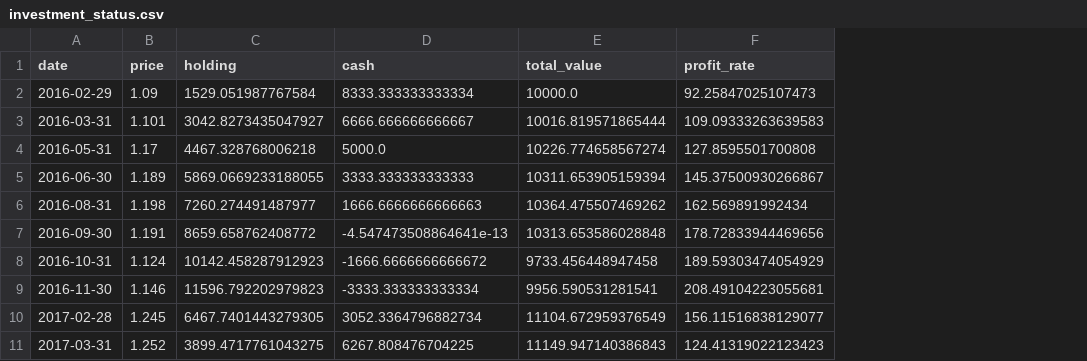
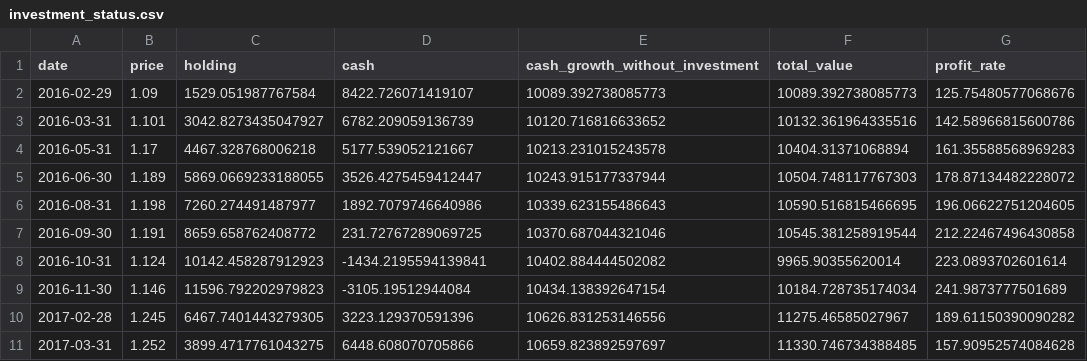
Before and after one commit to shiyizhiyang/My-learning-project, a CSV file: investment_status.csv, drawn as a sheet; only a part is shown; addresses are those after the commit; the diff covers the shown part only; the diff names each change by its address in the sheet, - before the commit and + after, or states it on an @@ line.

Commit message:
add cash_growth_without_investment

```diff
--- a/investment_status.csv
+++ b/investment_status.csv
+column E (cash_growth_without_investment), rows 2-11: 10089.392738085773 | 10120.716816633652 | 10213.231015243578 | 10243.915177337944 | 10339.623155486643 | 10370.687044321046 | 10402.884444502082 | 10434.138392647154 | 10626.831253146556 | 10659.823892597697
-D2 (cash): 8333.333333333334
+D2 (cash): 8422.726071419107
-F2 (total_value): 10000.0
+F2 (total_value): 10089.392738085773
-G2 (profit_rate): 92.25847025107473
+G2 (profit_rate): 125.75480577068676
-D3 (cash): 6666.666666666667
+D3 (cash): 6782.209059136739
-F3 (total_value): 10016.819571865444
+F3 (total_value): 10132.361964335516
-G3 (profit_rate): 109.09333263639583
+G3 (profit_rate): 142.58966815600786
-D4 (cash): 5000.0
+D4 (cash): 5177.539052121667
-F4 (total_value): 10226.774658567274
+F4 (total_value): 10404.31371068894
-G4 (profit_rate): 127.8595501700808
+G4 (profit_rate): 161.35588568969283
-D5 (cash): 3333.333333333333
+D5 (cash): 3526.4275459412447
-F5 (total_value): 10311.653905159394
+F5 (total_value): 10504.748117767303
-G5 (profit_rate): 145.37500930266867
+G5 (profit_rate): 178.87134482228072
-D6 (cash): 1666.6666666666663
+D6 (cash): 1892.7079746640986
-F6 (total_value): 10364.475507469262
+F6 (total_value): 10590.516815466695
-G6 (profit_rate): 162.569891992434
+G6 (profit_rate): 196.06622751204605
-D7 (cash): -4.547473508864641e-13
+D7 (cash): 231.72767289069725
-F7 (total_value): 10313.653586028848
+F7 (total_value): 10545.381258919544
-G7 (profit_rate): 178.72833944469656
+G7 (profit_rate): 212.22467496430858
-D8 (cash): -1666.6666666666672
+D8 (cash): -1434.2195594139841
-F8 (total_value): 9733.456448947458
+F8 (total_value): 9965.90355620014
-G8 (profit_rate): 189.59303474054929
+G8 (profit_rate): 223.0893702601614
-D9 (cash): -3333.333333333334
+D9 (cash): -3105.19512944084
-F9 (total_value): 9956.590531281541
+F9 (total_value): 10184.728735174034
-G9 (profit_rate): 208.49104223055681
+G9 (profit_rate): 241.9873777501689
-D10 (cash): 3052.3364796882734
+D10 (cash): 3223.129370591396
-F10 (total_value): 11104.672959376549
+F10 (total_value): 11275.46585027967
-G10 (profit_rate): 156.11516838129077
+G10 (profit_rate): 189.61150390090282
-D11 (cash): 6267.808476704225
+D11 (cash): 6448.608070705866
-F11 (total_value): 11149.947140386843
+F11 (total_value): 11330.746734388485
-G11 (profit_rate): 124.41319022123423
+G11 (profit_rate): 157.90952574084628
```
Also changed, not shown: 159 edited cells elsewhere in this file, 5 other files.
